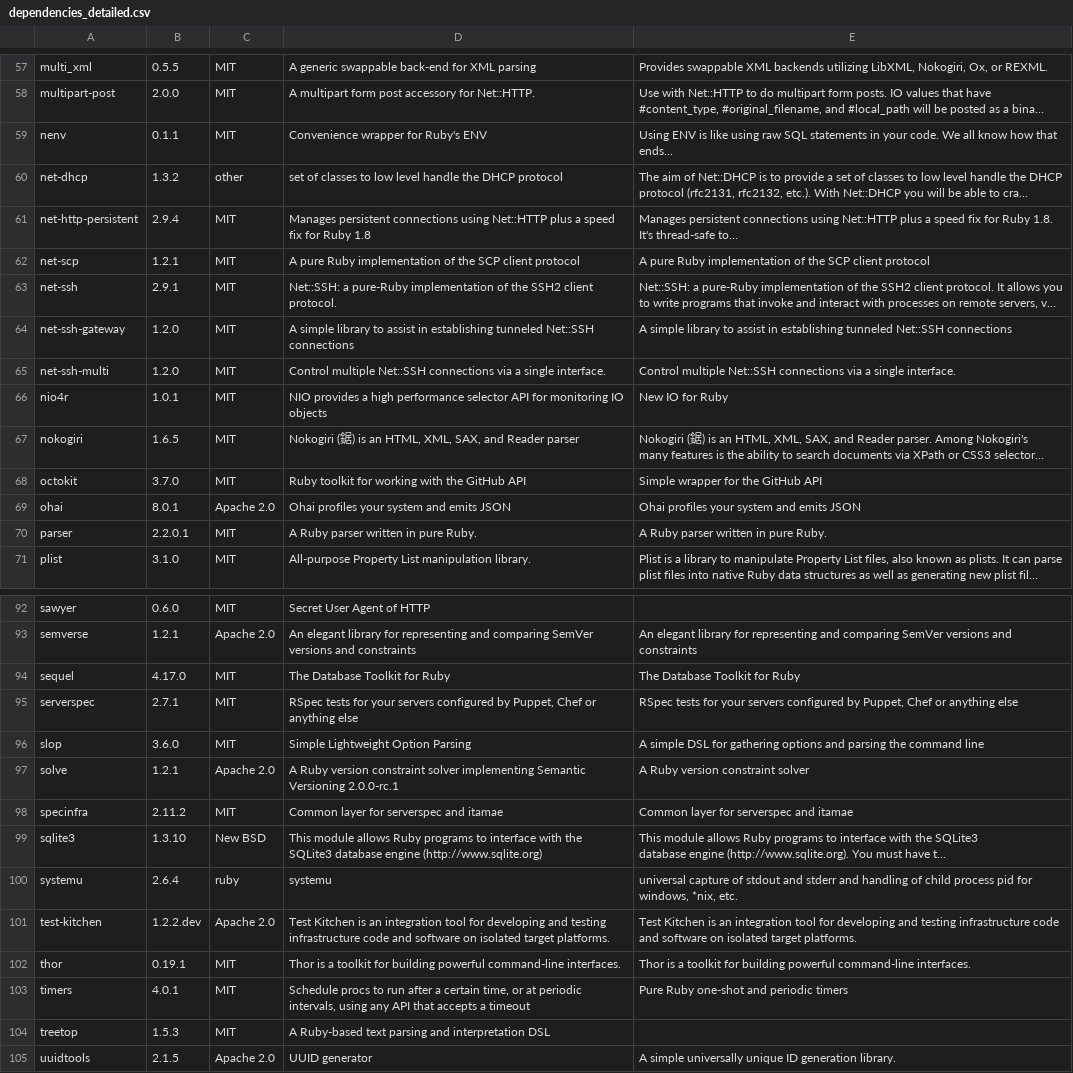
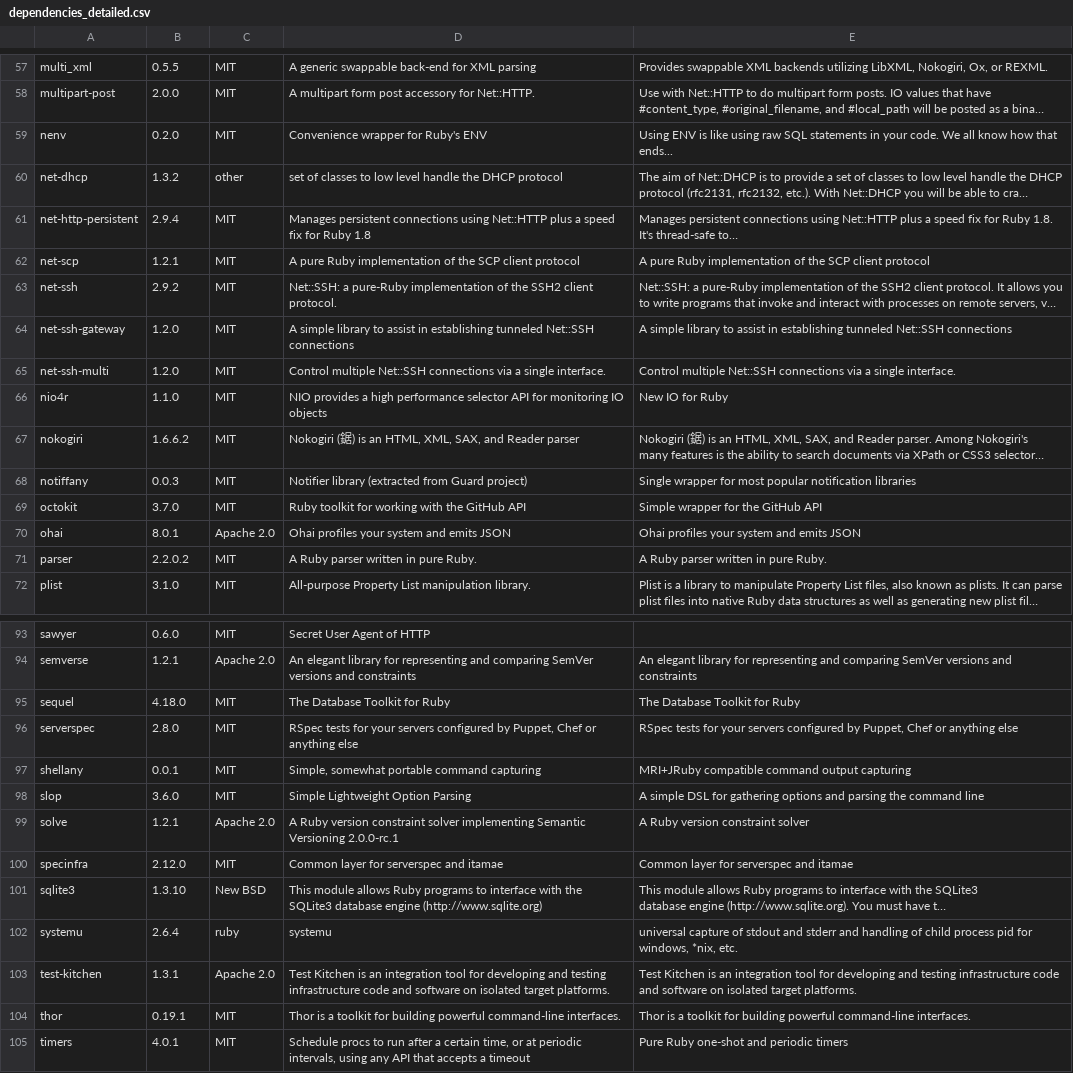
Before and after one commit to phlipper/chef-postgresql, a CSV file: doc/license_finder/dependencies_detailed.csv, drawn as a sheet; only a part is shown, gaps mark what is left out; the shorter side is filled out with more unchanged rows; long unchanged cells end in …; addresses are those after the commit; the diff covers the shown part only; the diff names each change by its address in the sheet, - before the commit and + after, or states it on an @@ line.

```diff
--- a/doc/license_finder/dependencies_detailed.csv
+++ b/doc/license_finder/dependencies_detailed.csv
-B59: 0.1.1
+B59: 0.2.0
-B63: 2.9.1
+B63: 2.9.2
-B66: 1.0.1
+B66: 1.1.0
-B67: 1.6.5
+B67: 1.6.6.2
+row 68: notiffany | 0.0.3 | MIT | Notifier library (extracted from Guard project) | Single wrapper for most popular notification libraries
-B71: 2.2.0.1
+B71: 2.2.0.2
-B95: 4.17.0
+B95: 4.18.0
-B96: 2.7.1
+B96: 2.8.0
+row 97: shellany | 0.0.1 | MIT | Simple, somewhat portable command capturing | MRI+JRuby compatible command output capturing
-B100: 2.11.2
+B100: 2.12.0
-B103: 1.2.2.dev
+B103: 1.3.1
```
Also changed, not shown: 12 edited cells elsewhere in this file, doc/license_finder/dependencies.csv, 4 other files.
